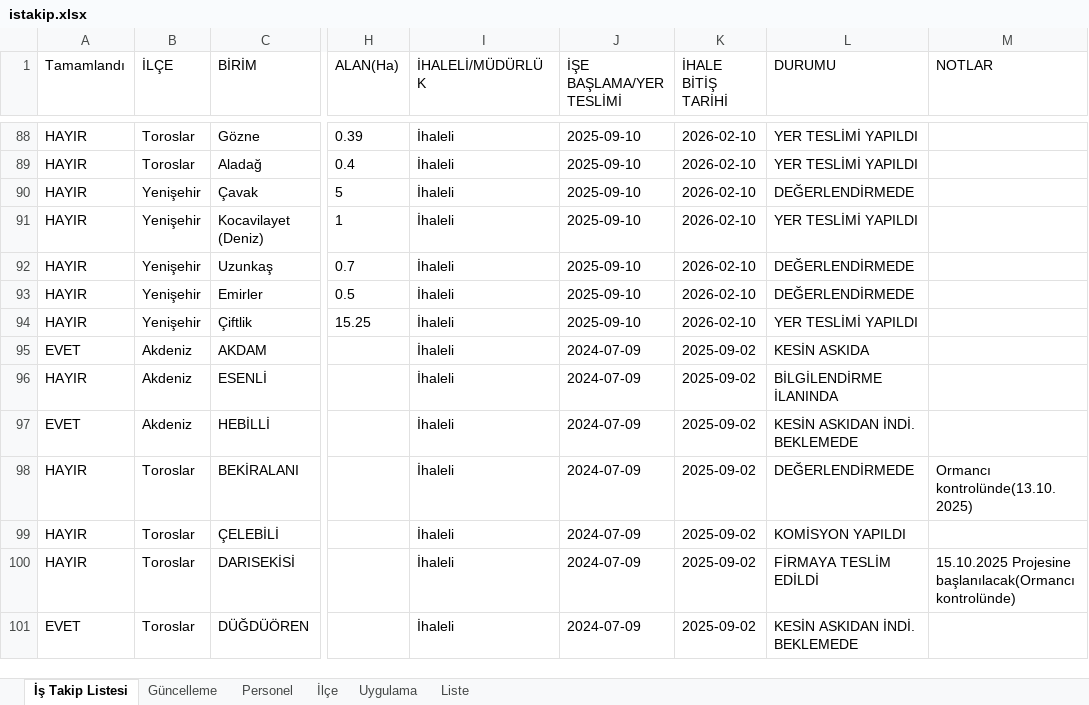
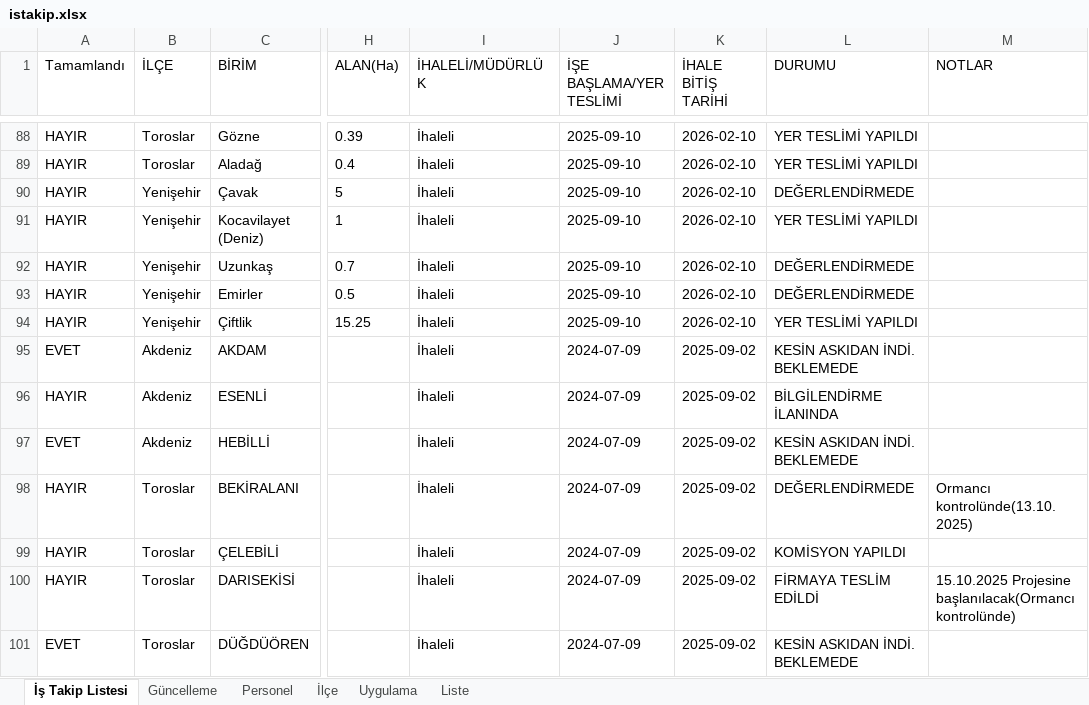
Before and after one commit to gokhangeo/mersinistakip, an Excel workbook: istakip.xlsx, sheet İş Takip Listesi, drawn as a sheet; only a part is shown, gaps mark what is left out; values as stored, in another font and other column widths than the file's, no borders; the diff names each change by its address in the sheet, - before the commit and + after, or states it on an @@ line.

Commit message:
İş Takip Güncellemesi - 29.10.2025 15:16:04

```diff
--- a/istakip.xlsx (sheet İş Takip Listesi)
+++ b/istakip.xlsx (sheet İş Takip Listesi)
-L95 (DURUMU): KESİN ASKIDA
+L95 (DURUMU): KESİN ASKIDAN İNDİ. BEKLEMEDE
```
